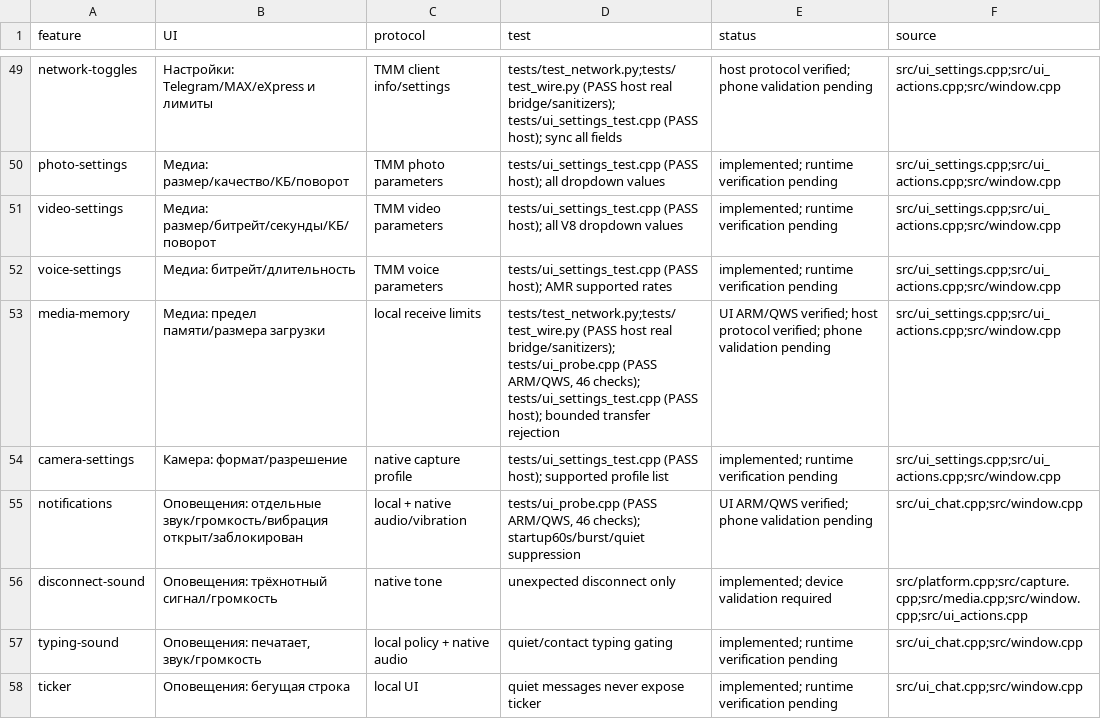
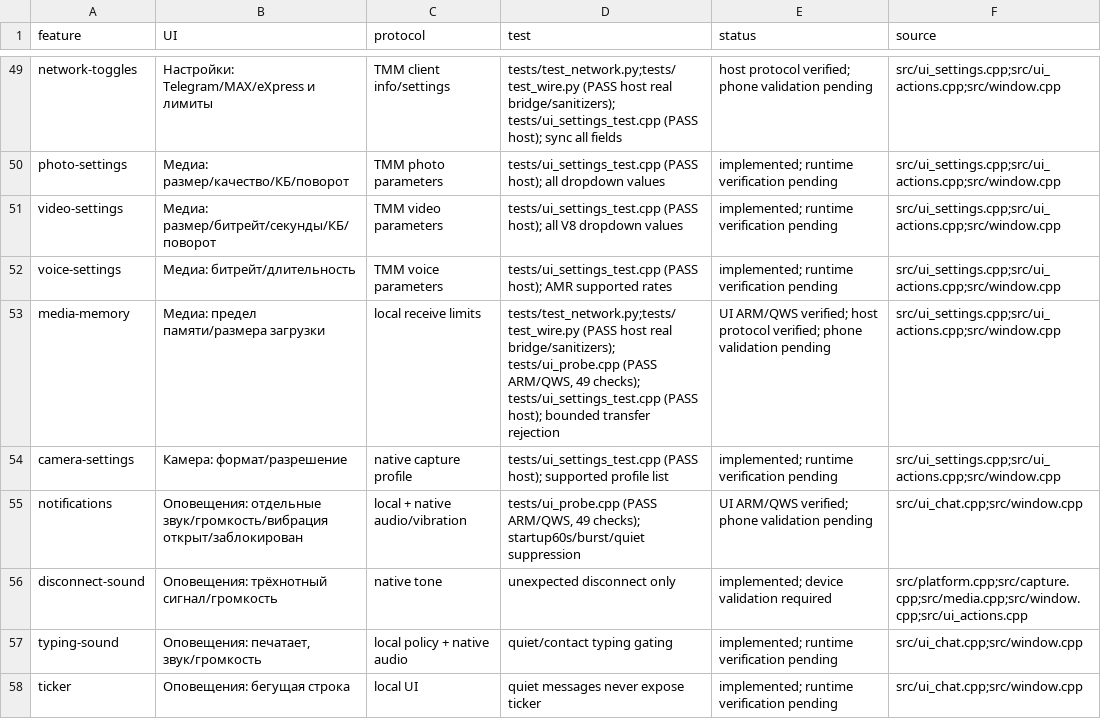
Before and after one commit to Tamahome-M/icq-tg-bridge, a TSV file: native-v8/features.tsv, drawn as a sheet; only a part is shown, gaps mark what is left out; the diff covers the shown part only.

```diff
--- a/native-v8/features.tsv
+++ b/native-v8/features.tsv
@@ -52,5 +52,5 @@ video-settings	Медиа: размер/битрейт/секунды/КБ/по
 voice-settings	Медиа: битрейт/длительность	TMM voice parameters	tests/ui_settings_test.cpp (PASS host); AMR supported rates	implemented; runtime verification pending	src/ui_settings.cpp;src/ui_actions.cpp;src/window.cpp
-media-memory	Медиа: предел памяти/размера загрузки	local receive limits	tests/test_network.py;tests/test_wire.py (PASS host real bridge/sanitizers); tests/ui_probe.cpp (PASS ARM/QWS, 46 checks); tests/ui_settings_test.cpp (PASS host); bounded transfer rejection	UI ARM/QWS verified; host protocol verified; phone validation pending	src/ui_settings.cpp;src/ui_actions.cpp;src/window.cpp
+media-memory	Медиа: предел памяти/размера загрузки	local receive limits	tests/test_network.py;tests/test_wire.py (PASS host real bridge/sanitizers); tests/ui_probe.cpp (PASS ARM/QWS, 49 checks); tests/ui_settings_test.cpp (PASS host); bounded transfer rejection	UI ARM/QWS verified; host protocol verified; phone validation pending	src/ui_settings.cpp;src/ui_actions.cpp;src/window.cpp
 camera-settings	Камера: формат/разрешение	native capture profile	tests/ui_settings_test.cpp (PASS host); supported profile list	implemented; runtime verification pending	src/ui_settings.cpp;src/ui_actions.cpp;src/window.cpp
-notifications	Оповещения: отдельные звук/громкость/вибрация открыт/заблокирован	local + native audio/vibration	tests/ui_probe.cpp (PASS ARM/QWS, 46 checks); startup60s/burst/quiet suppression	UI ARM/QWS verified; phone validation pending	src/ui_chat.cpp;src/window.cpp
+notifications	Оповещения: отдельные звук/громкость/вибрация открыт/заблокирован	local + native audio/vibration	tests/ui_probe.cpp (PASS ARM/QWS, 49 checks); startup60s/burst/quiet suppression	UI ARM/QWS verified; phone validation pending	src/ui_chat.cpp;src/window.cpp
 disconnect-sound	Оповещения: трёхнотный сигнал/громкость	native tone	unexpected disconnect only	implemented; device validation required	src/platform.cpp;src/capture.cpp;src/media.cpp;src/window.cpp;src/ui_actions.cpp
```
Also changed, not shown: 11 edited cells elsewhere in this file, 1 other file.
